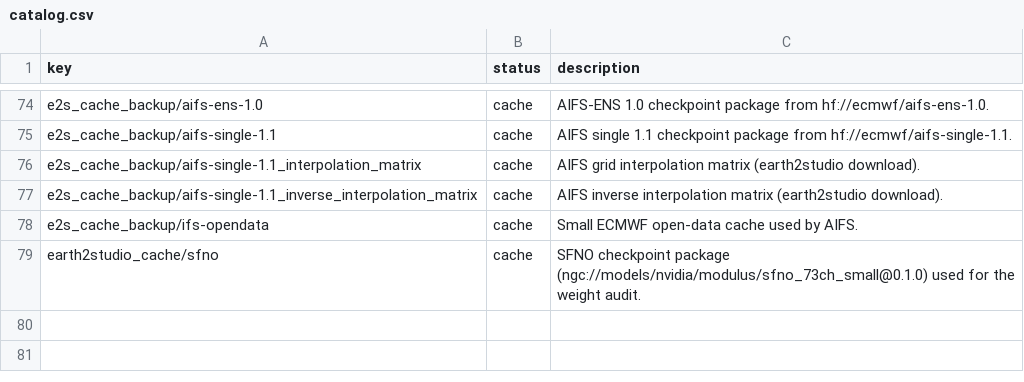
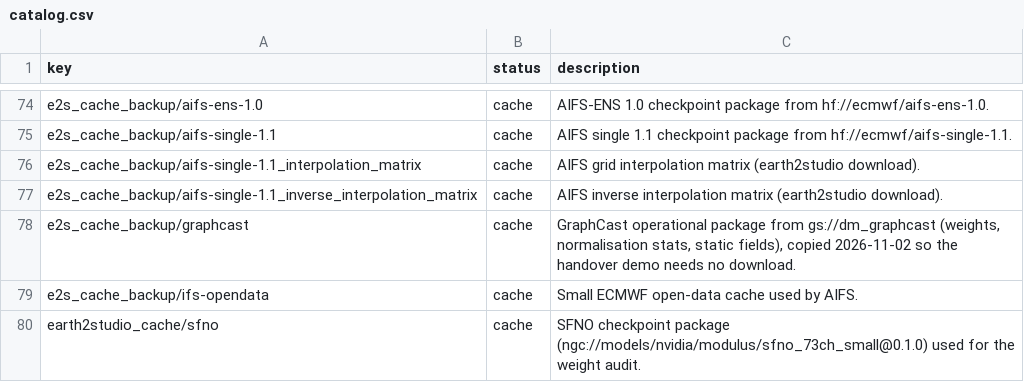
Before and after one commit to MeteoSwiss/ai-models-ensembles, a CSV file: docs/data/catalog.csv, drawn as a sheet; only a part is shown, gaps mark what is left out.

```diff
--- a/docs/data/catalog.csv
+++ b/docs/data/catalog.csv
@@ -77,2 +77,3 @@ e2s_cache_backup/aifs-single-1.1_interpolation_matrix,cache,AIFS grid interpolat
 e2s_cache_backup/aifs-single-1.1_inverse_interpolation_matrix,cache,AIFS inverse interpolation matrix (earth2studio download).
+e2s_cache_backup/graphcast,cache,"GraphCast operational package from gs://dm_graphcast (weights, normalisation stats, static fields), copied 2026-11-02 so the handover demo needs no download."
 e2s_cache_backup/ifs-opendata,cache,Small ECMWF open-data cache used by AIFS.
```
Also changed, not shown: 6 other files.
